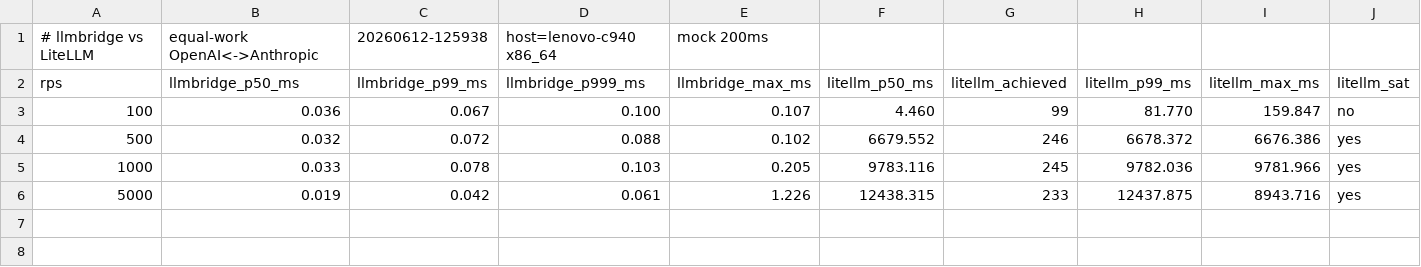
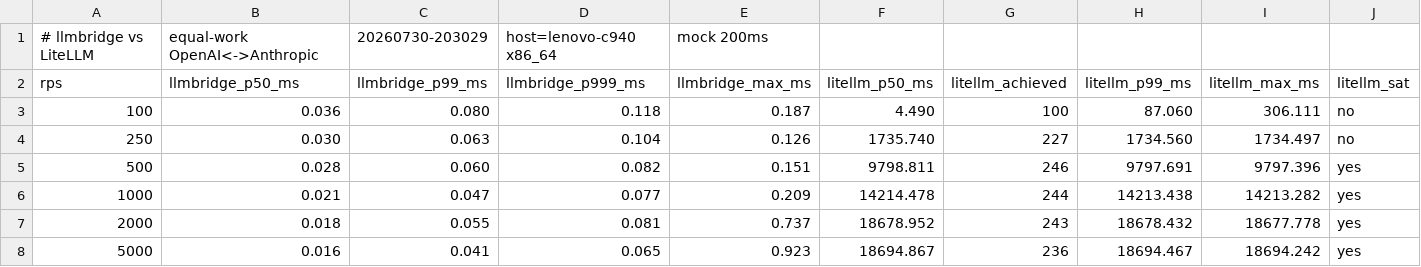
Before and after one commit to kottos-ai/llmbridge, a CSV file: bench/results/phase-a-comparison.csv, drawn as a sheet.

```diff
--- a/bench/results/phase-a-comparison.csv
+++ b/bench/results/phase-a-comparison.csv
@@ -1,6 +1,8 @@
-# llmbridge vs LiteLLM, equal-work OpenAI<->Anthropic, 20260612-125938, host=lenovo-c940 x86_64, mock 200ms
+# llmbridge vs LiteLLM, equal-work OpenAI<->Anthropic, 20260730-203029, host=lenovo-c940 x86_64, mock 200ms
 rps,llmbridge_p50_ms,llmbridge_p99_ms,llmbridge_p999_ms,llmbridge_max_ms,litellm_p50_ms,litellm_achieved,litellm_p99_ms,litellm_max_ms,litellm_sat
-100,0.036,0.067,0.100,0.107,4.460,99,81.770,159.847,no
-500,0.032,0.072,0.088,0.102,6679.552,246,6678.372,6676.386,yes
-1000,0.033,0.078,0.103,0.205,9783.116,245,9782.036,9781.966,yes
-5000,0.019,0.042,0.061,1.226,12438.315,233,12437.875,8943.716,yes
+100,0.036,0.080,0.118,0.187,4.490,100,87.060,306.111,no
+250,0.030,0.063,0.104,0.126,1735.740,227,1734.560,1734.497,no
+500,0.028,0.060,0.082,0.151,9798.811,246,9797.691,9797.396,yes
+1000,0.021,0.047,0.077,0.209,14214.478,244,14213.438,14213.282,yes
+2000,0.018,0.055,0.081,0.737,18678.952,243,18678.432,18677.778,yes
+5000,0.016,0.041,0.065,0.923,18694.867,236,18694.467,18694.242,yes
```
Also changed, not shown: bench/results/stream-comparison.csv, 11 other files.
